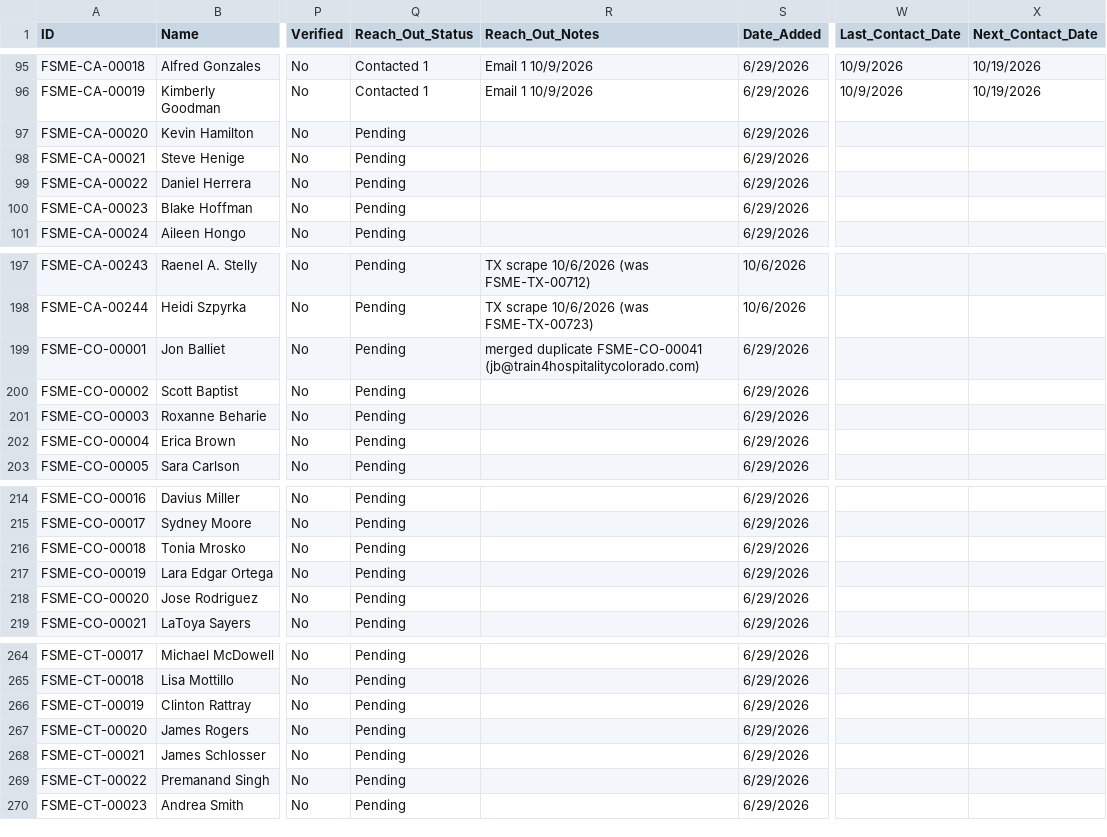
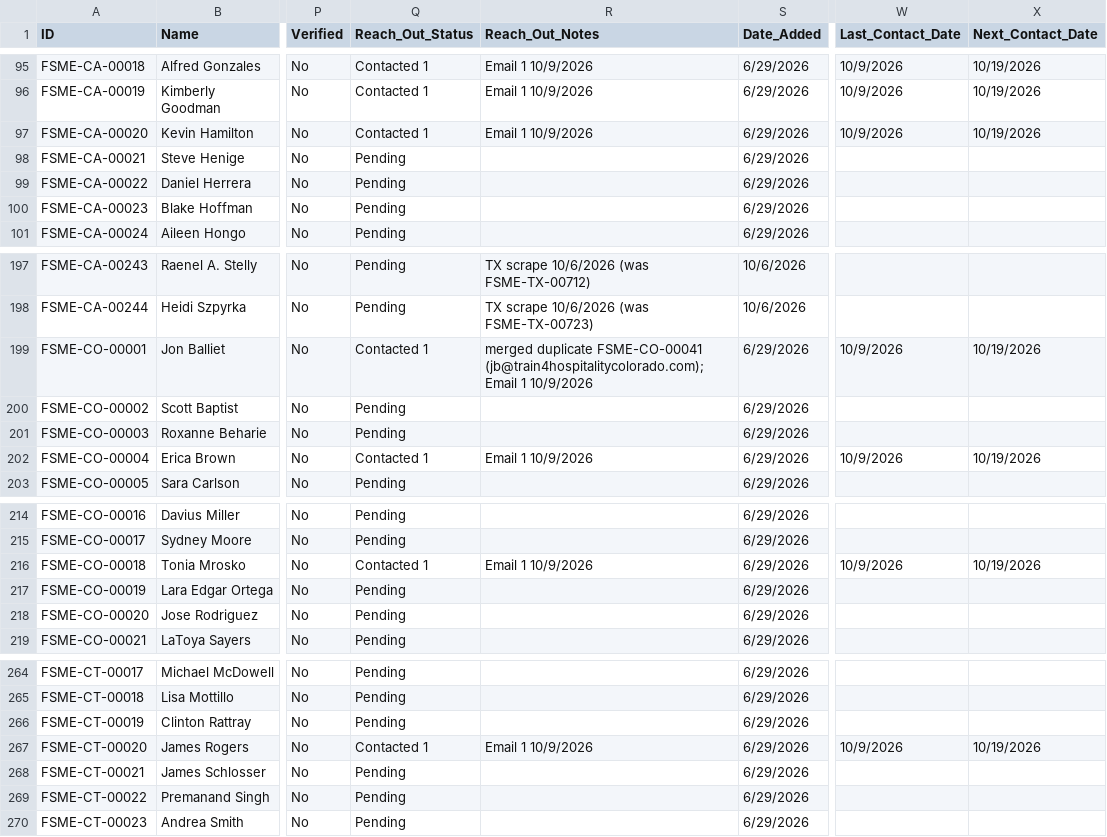
Before and after one commit to novernmanagement-coder/FSME-Tools, a CSV file: FoodSafetyMadeEasy/FSME Proctor Directory.csv, drawn as a sheet; only a part is shown, gaps mark what is left out; the diff names each change by its address in the sheet, - before the commit and + after, or states it on an @@ line.

Commit message:
Outreach: 5 emails sent

```diff
--- a/FoodSafetyMadeEasy/FSME Proctor Directory.csv
+++ b/FoodSafetyMadeEasy/FSME Proctor Directory.csv
-Q97 (Reach_Out_Status): Pending
+Q97 (Reach_Out_Status): Contacted 1
-R97 (Reach_Out_Notes): (empty)
+R97 (Reach_Out_Notes): Email 1 10/9/2026
-W97 (Last_Contact_Date): (empty)
+W97 (Last_Contact_Date): 10/9/2026
-X97 (Next_Contact_Date): (empty)
+X97 (Next_Contact_Date): 10/19/2026
-Q199 (Reach_Out_Status): Pending
+Q199 (Reach_Out_Status): Contacted 1
-R199 (Reach_Out_Notes): …duplicate FSME-CO-00041 (jb@train4hospitalitycolorado.com)
+R199 (Reach_Out_Notes): …duplicate FSME-CO-00041 (jb@train4hospitalitycolorado.com); Email 1 10/9/2026
-W199 (Last_Contact_Date): (empty)
+W199 (Last_Contact_Date): 10/9/2026
-X199 (Next_Contact_Date): (empty)
+X199 (Next_Contact_Date): 10/19/2026
-Q202 (Reach_Out_Status): Pending
+Q202 (Reach_Out_Status): Contacted 1
-R202 (Reach_Out_Notes): (empty)
+R202 (Reach_Out_Notes): Email 1 10/9/2026
-W202 (Last_Contact_Date): (empty)
+W202 (Last_Contact_Date): 10/9/2026
-X202 (Next_Contact_Date): (empty)
+X202 (Next_Contact_Date): 10/19/2026
-Q216 (Reach_Out_Status): Pending
+Q216 (Reach_Out_Status): Contacted 1
-R216 (Reach_Out_Notes): (empty)
+R216 (Reach_Out_Notes): Email 1 10/9/2026
-W216 (Last_Contact_Date): (empty)
+W216 (Last_Contact_Date): 10/9/2026
-X216 (Next_Contact_Date): (empty)
+X216 (Next_Contact_Date): 10/19/2026
-Q267 (Reach_Out_Status): Pending
+Q267 (Reach_Out_Status): Contacted 1
-R267 (Reach_Out_Notes): (empty)
+R267 (Reach_Out_Notes): Email 1 10/9/2026
-W267 (Last_Contact_Date): (empty)
+W267 (Last_Contact_Date): 10/9/2026
-X267 (Next_Contact_Date): (empty)
+X267 (Next_Contact_Date): 10/19/2026
```
